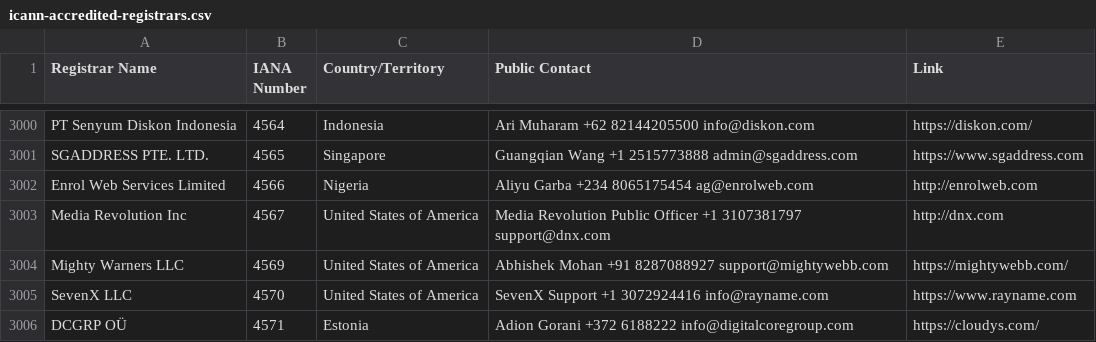
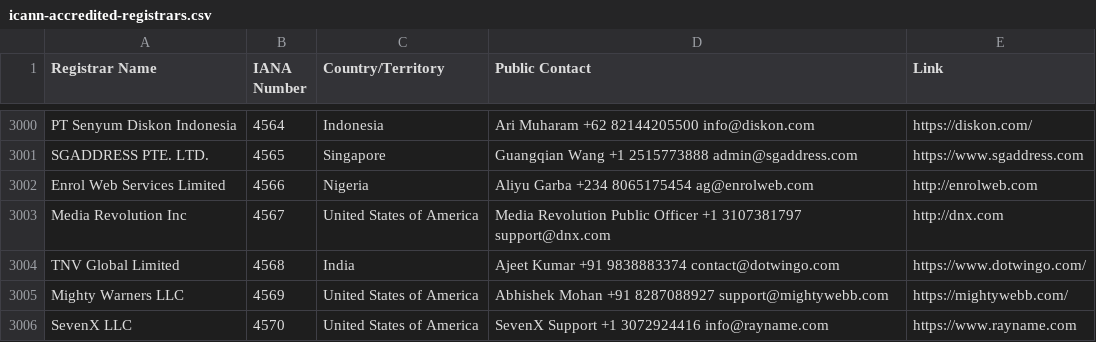
Before and after one commit to reg233/whois-domain-lookup, a CSV file: src/data/icann-accredited-registrars.csv, drawn as a sheet; only a part is shown, gaps mark what is left out; the shorter side is filled out with more unchanged rows; the diff names each change by its address in the sheet, - before the commit and + after, or states it on an @@ line.

```diff
--- a/src/data/icann-accredited-registrars.csv
+++ b/src/data/icann-accredited-registrars.csv
+row 3004: TNV Global Limited | 4568 | India | Ajeet Kumar +91 9838883374 contact@dotwingo.com | https://www.dotwingo.com/
```
